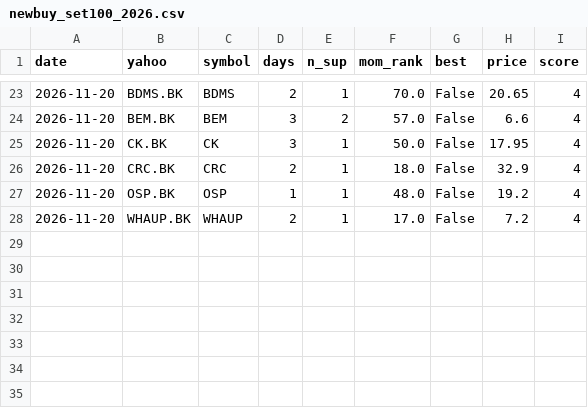
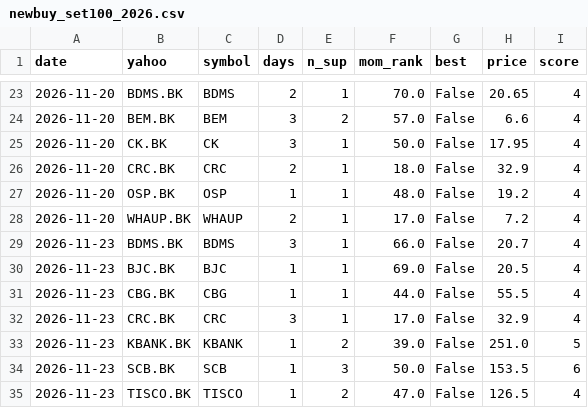
Before and after one commit to apimukai/stock-dashboard, a CSV file: files/signal_log/newbuy_set100_2026.csv, drawn as a sheet; only a part is shown, gaps mark what is left out.

```diff
--- a/files/signal_log/newbuy_set100_2026.csv
+++ b/files/signal_log/newbuy_set100_2026.csv
@@ -28 +28,8 @@ date,yahoo,symbol,days,n_sup,mom_rank,best,price,score
 2026-11-20,WHAUP.BK,WHAUP,2,1,17.0,False,7.2,4
+2026-11-23,BDMS.BK,BDMS,3,1,66.0,False,20.7,4
+2026-11-23,BJC.BK,BJC,1,1,69.0,False,20.5,4
+2026-11-23,CBG.BK,CBG,1,1,44.0,False,55.5,4
+2026-11-23,CRC.BK,CRC,3,1,17.0,False,32.9,4
+2026-11-23,KBANK.BK,KBANK,1,2,39.0,False,251.0,5
+2026-11-23,SCB.BK,SCB,1,3,50.0,False,153.5,6
+2026-11-23,TISCO.BK,TISCO,1,2,47.0,False,126.5,4
```
Also changed, not shown: files/assets_prices.csv, files/signal_cache/set100_hist.csv, 11 other files.
